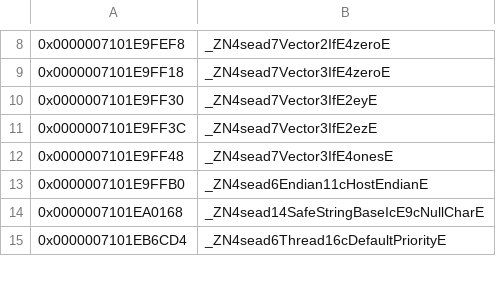
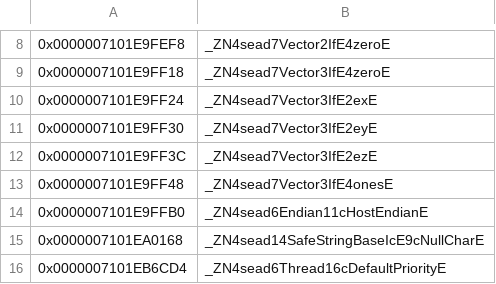
Before and after one commit to snrubrm/botw, a CSV file: data/data_symbols.csv, drawn as a sheet; only a part is shown, gaps mark what is left out; the diff names each change by its address in the sheet, - before the commit and + after, or states it on an @@ line.

```diff
--- a/data/data_symbols.csv
+++ b/data/data_symbols.csv
+row 10: 0x0000007101E9FF24 | _ZN4sead7Vector3IfE2exE
```
Also changed, not shown: 17 other files.
